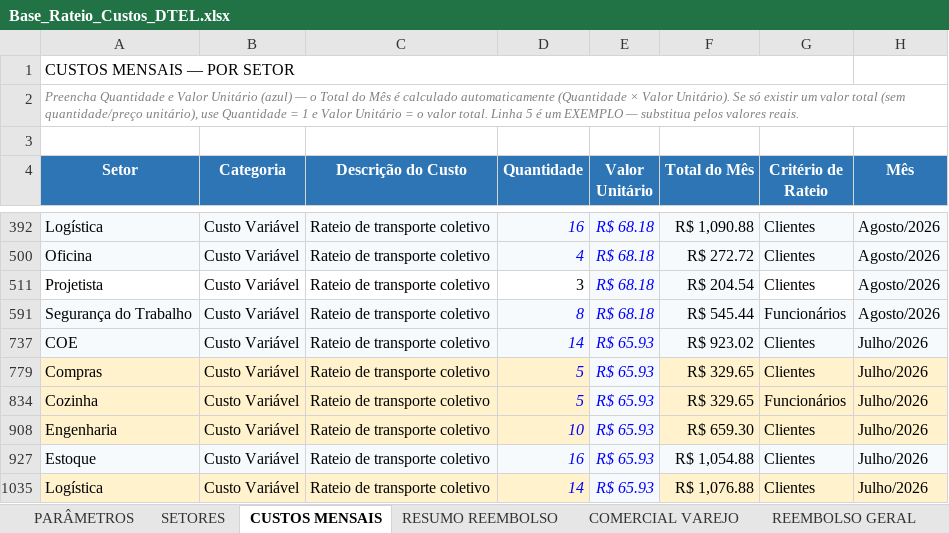
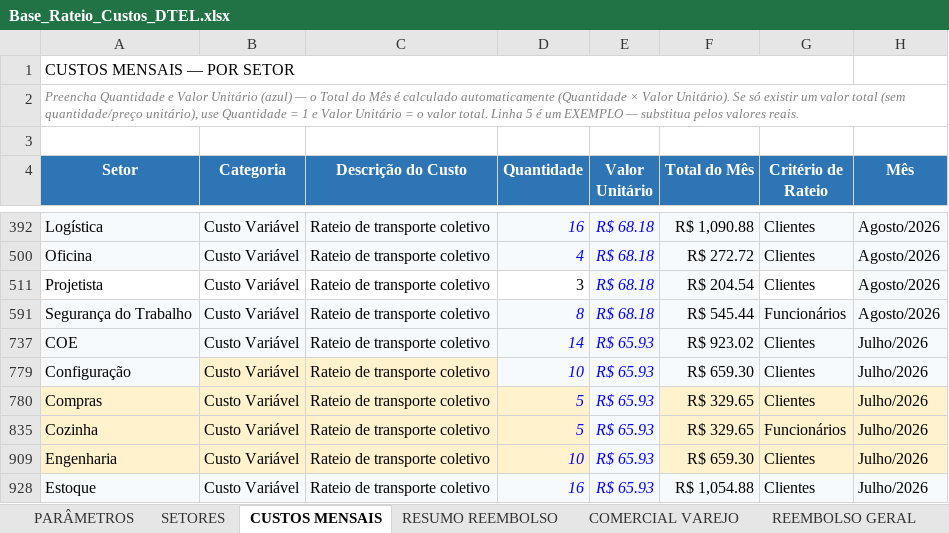
Before and after one commit to Deboradtelelecom/Base-dos-setores, an Excel workbook: dados-mensais/Base_Rateio_Custos_DTEL.xlsx, sheet CUSTOS MENSAIS, drawn as a sheet; only a part is shown, gaps mark what is left out; the shorter side is filled out with more unchanged rows; values as stored, in another font and other column widths than the file's, no borders; table styles not drawn; the diff names each change by its address in the sheet, - before the commit and + after, or states it on an @@ line.

Commit message:
Publicação automática — 17/09/2026, 16:13:14

```diff
--- a/dados-mensais/Base_Rateio_Custos_DTEL.xlsx (sheet CUSTOS MENSAIS)
+++ b/dados-mensais/Base_Rateio_Custos_DTEL.xlsx (sheet CUSTOS MENSAIS)
+row 779: Configuração | Custo Variável | Rateio de transporte coletivo | 10 | R$ 65.93 | R$ 659.30 | Clientes | Julho/2026
```
Also changed, not shown: sheet SETORES.
